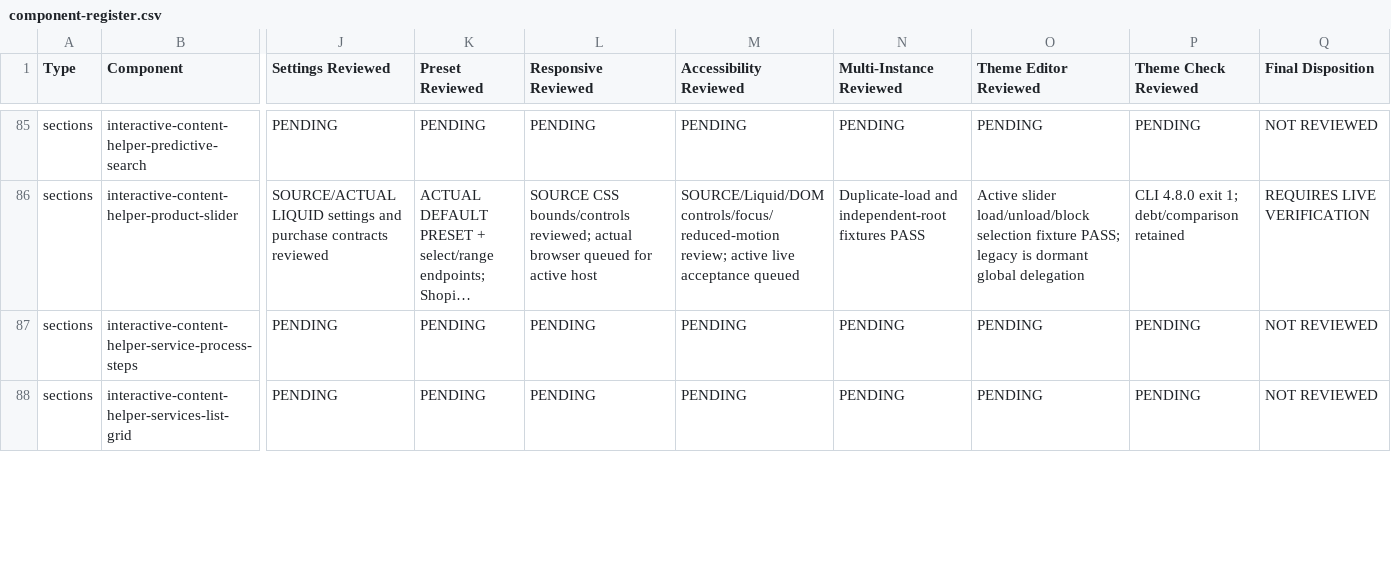
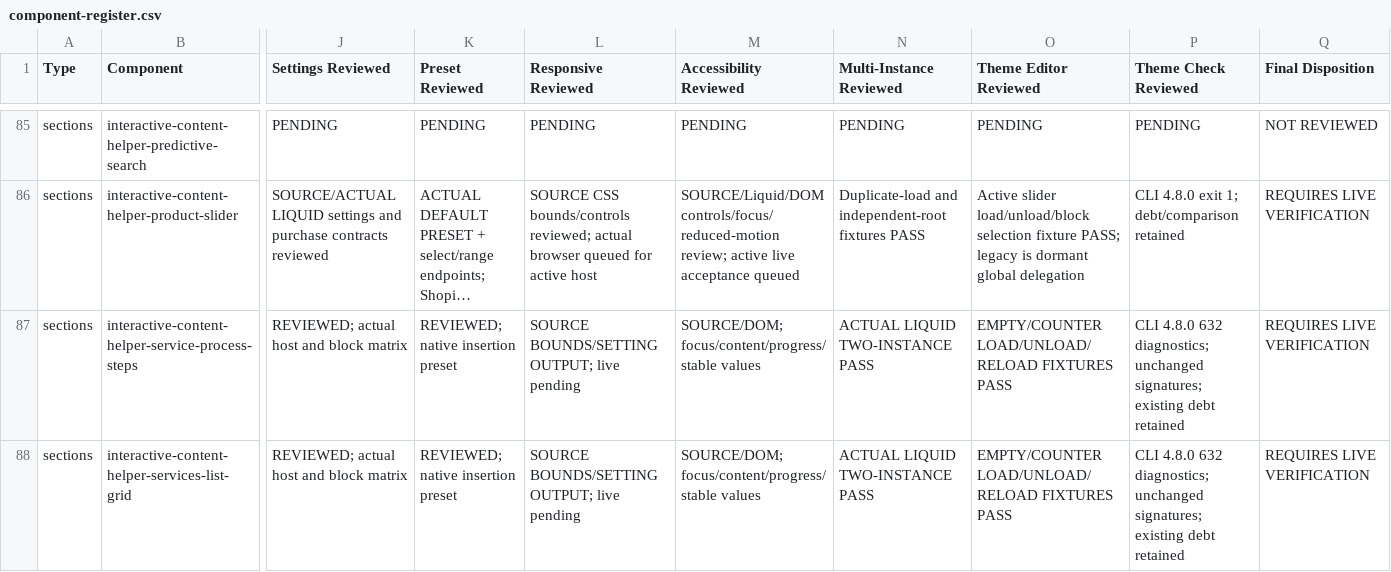
Before and after one commit to DylanJHamilton/Quadratum, a CSV file: docs/phase4/component-register.csv, drawn as a sheet; only a part is shown, gaps mark what is left out; long unchanged cells end in …; the diff covers the shown part only; the diff names each change by its address in the sheet, - before the commit and + after, or states it on an @@ line.

Commit message:
Harden service and stats hosts with native fallback and lifecycle coverage

```diff
--- a/docs/phase4/component-register.csv
+++ b/docs/phase4/component-register.csv
-J87:J88 (Settings Reviewed): PENDING
+J87:J88 (Settings Reviewed): REVIEWED; actual host and block matrix
-K87:K88 (Preset Reviewed): PENDING
+K87:K88 (Preset Reviewed): REVIEWED; native insertion preset
-L87:L88 (Responsive Reviewed): PENDING
+L87:L88 (Responsive Reviewed): SOURCE BOUNDS/SETTING OUTPUT; live pending
-M87:M88 (Accessibility Reviewed): PENDING
+M87:M88 (Accessibility Reviewed): SOURCE/DOM; focus/content/progress/stable values
-N87:N88 (Multi-Instance Reviewed): PENDING
+N87:N88 (Multi-Instance Reviewed): ACTUAL LIQUID TWO-INSTANCE PASS
-O87:O88 (Theme Editor Reviewed): PENDING
+O87:O88 (Theme Editor Reviewed): EMPTY/COUNTER LOAD/UNLOAD/RELOAD FIXTURES PASS
-P87:P88 (Theme Check Reviewed): PENDING
+P87:P88 (Theme Check Reviewed): CLI 4.8.0 632 diagnostics; unchanged signatures; existing debt retained
-Q87:Q88 (Final Disposition): NOT REVIEWED
+Q87:Q88 (Final Disposition): REQUIRES LIVE VERIFICATION
```
Also changed, not shown: 1 added row and 24 edited cells elsewhere in this file, 16 other files.
